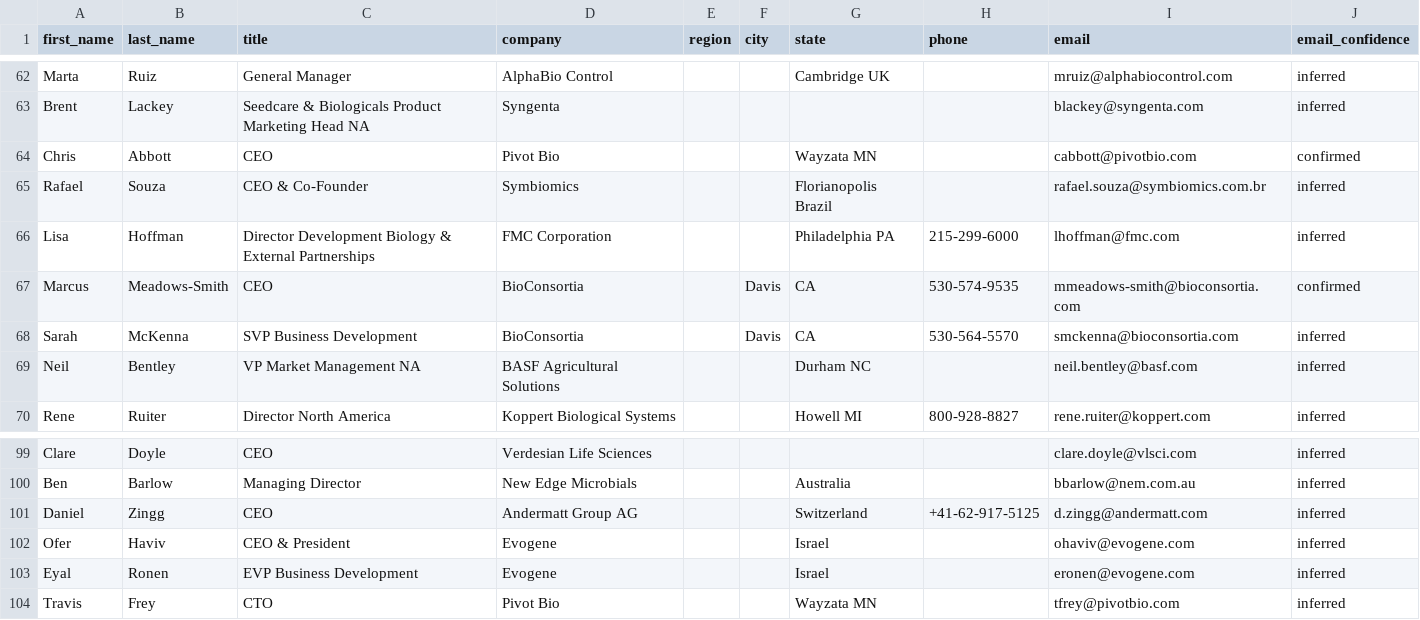
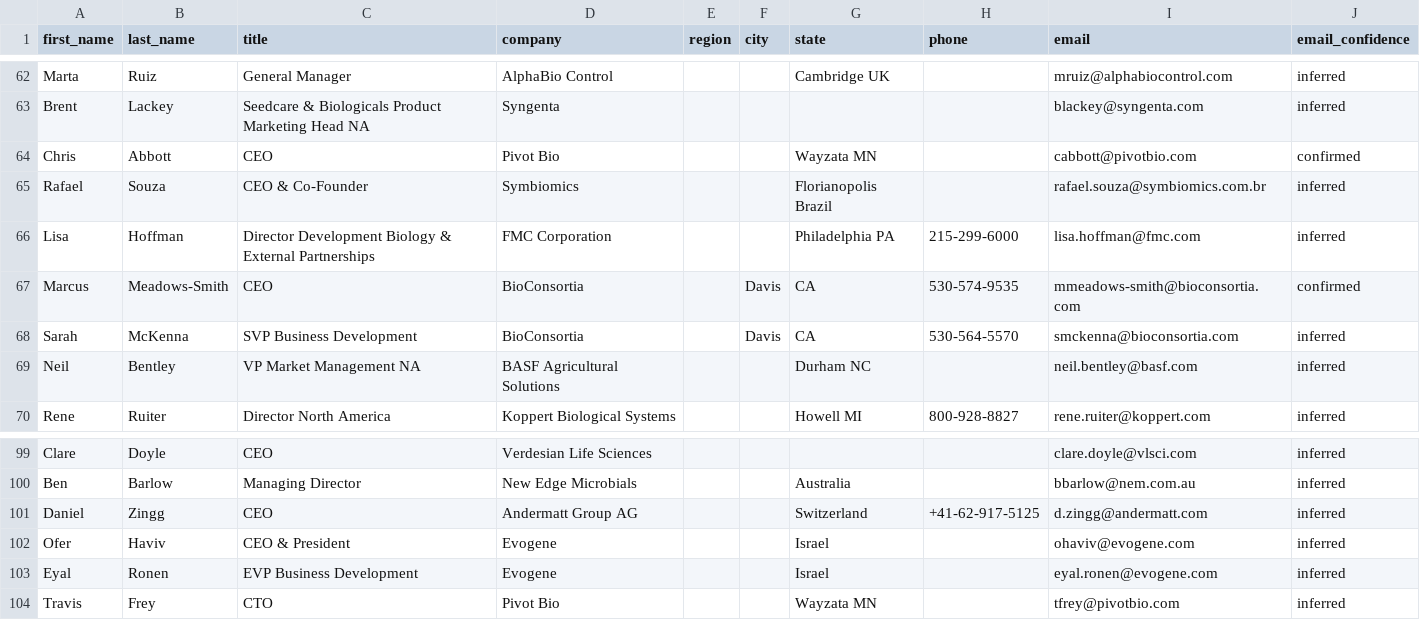
Before and after one commit to Bnovey/Agros, a CSV file: Company/outreach/contacts.csv, drawn as a sheet; only a part is shown, gaps mark what is left out.

Commit message:
vault backup: 2026-05-22 22:27:38

```diff
--- a/Company/outreach/contacts.csv
+++ b/Company/outreach/contacts.csv
@@ -65,3 +65,3 @@ Chris,Abbott,CEO,Pivot Bio,,,Wayzata MN,,cabbott@pivotbio.com,confirmed
 Rafael,Souza,CEO & Co-Founder,Symbiomics,,,Florianopolis Brazil,,rafael.souza@symbiomics.com.br,inferred
-Lisa,Hoffman,Director Development Biology & External Partnerships,FMC Corporation,,,Philadelphia PA,215-299-6000,lhoffman@fmc.com,inferred
+Lisa,Hoffman,Director Development Biology & External Partnerships,FMC Corporation,,,Philadelphia PA,215-299-6000,lisa.hoffman@fmc.com,inferred
 Marcus,Meadows-Smith,CEO,BioConsortia,,Davis,CA,530-574-9535,mmeadows-smith@bioconsortia.com,confirmed
@@ -102,3 +102,3 @@ Daniel,Zingg,CEO,Andermatt Group AG,,,Switzerland,+41-62-917-5125,d.zingg@anderm
 Ofer,Haviv,CEO & President,Evogene,,,Israel,,ohaviv@evogene.com,inferred
-Eyal,Ronen,EVP Business Development,Evogene,,,Israel,,eronen@evogene.com,inferred
+Eyal,Ronen,EVP Business Development,Evogene,,,Israel,,eyal.ronen@evogene.com,inferred
 Travis,Frey,CTO,Pivot Bio,,,Wayzata MN,,tfrey@pivotbio.com,inferred
```
